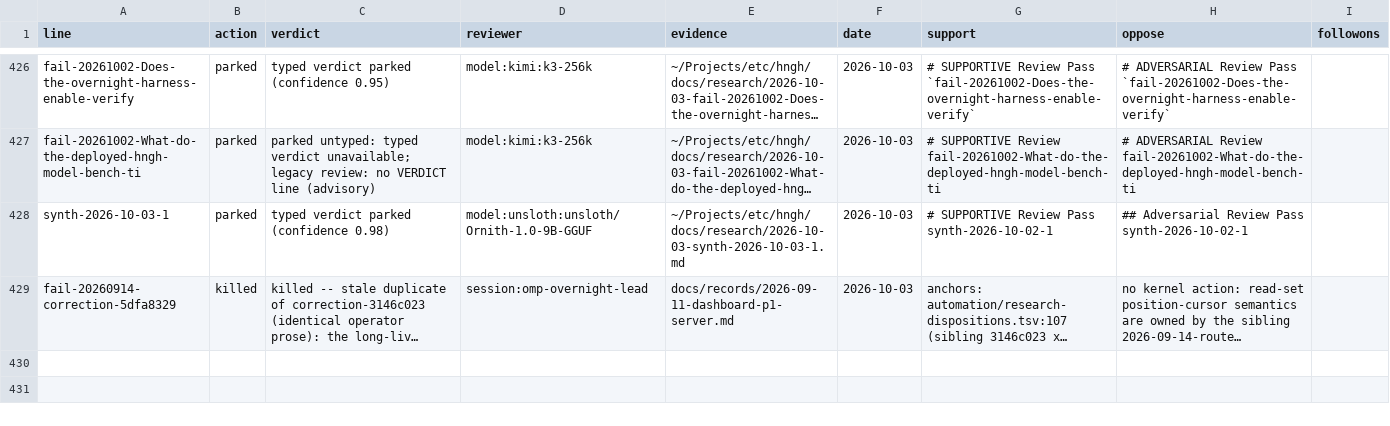
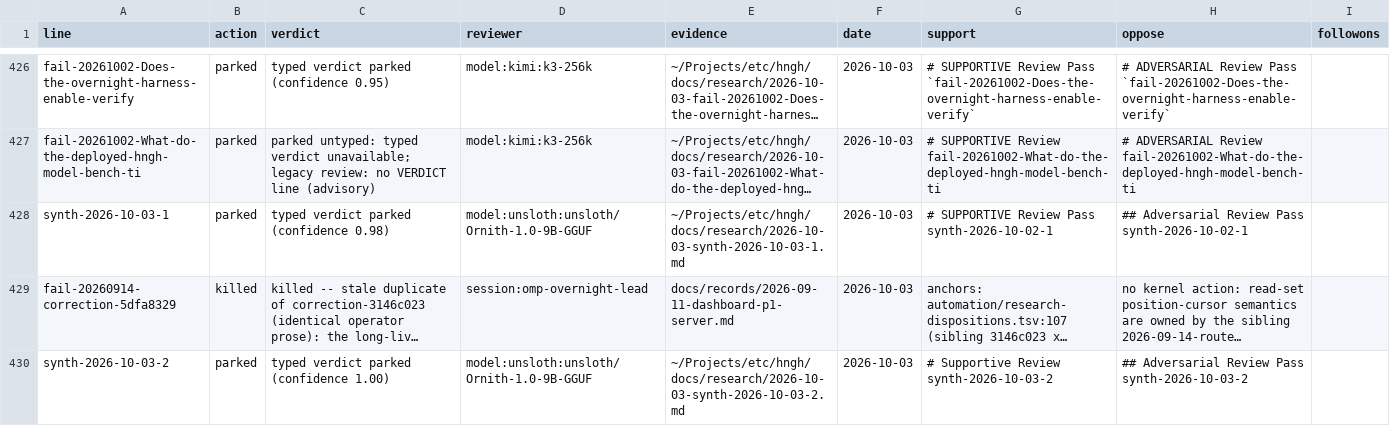
Before and after one commit to boundring/hngh, a TSV file: automation/research-dispositions.tsv, drawn as a sheet; only a part is shown, gaps mark what is left out; long unchanged cells end in …; the diff names each change by its address in the sheet, - before the commit and + after, or states it on an @@ line.

Commit message:
research: synth-2026-10-03-2 reviewed-parked

```diff
--- a/automation/research-dispositions.tsv
+++ b/automation/research-dispositions.tsv
+row 430: synth-2026-10-03-2 | parked | typed verdict parked (confidence 1.00) | model:unsloth:unsloth/Ornith-1.0-9B-GGUF | ~/Projects/etc/hngh/docs/research/2026-10-03-synth-2026-10-03-2.md | 2026-10-03 | # Supportive Review synth-2026-10-03-2 | ## Adversarial Review Pass synth-2026-10-03-2
```
Also changed, not shown: automation/research-lines.tsv.
